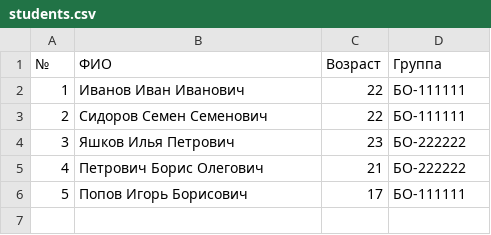
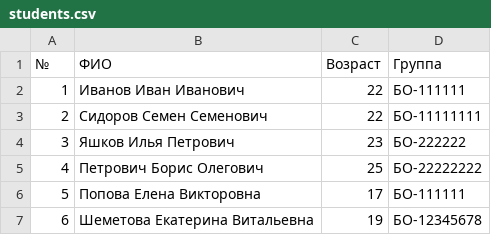
Before and after one commit to Shteyd/labs, a CSV file: 8th-lab/data/students.csv, drawn as a sheet.

```diff
--- a/8th-lab/data/students.csv
+++ b/8th-lab/data/students.csv
@@ -2,5 +2,6 @@
 1;Иванов Иван Иванович;22;БО-111111
-2;Сидоров Семен Семенович;22;БО-111111
+2;Сидоров Семен Семенович;22;БО-11111111
 3;Яшков Илья Петрович;23;БО-222222
-4;Петрович Борис Олегович;21;БО-222222
-5;Попов Игорь Борисович;17;БО-111111
+4;Петрович Борис Олегович;25;БО-22222222
+5;Попова Елена Викторовна;17;БО-111111
+6;Шеметова Екатерина Витальевна;19;БО-12345678
```
Also changed, not shown: 2 other files.
